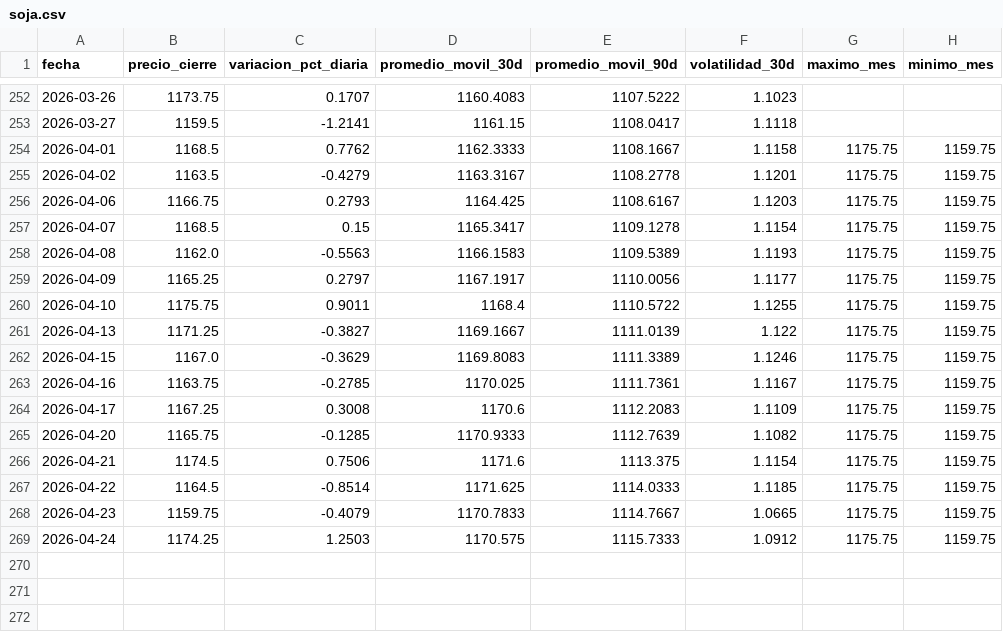
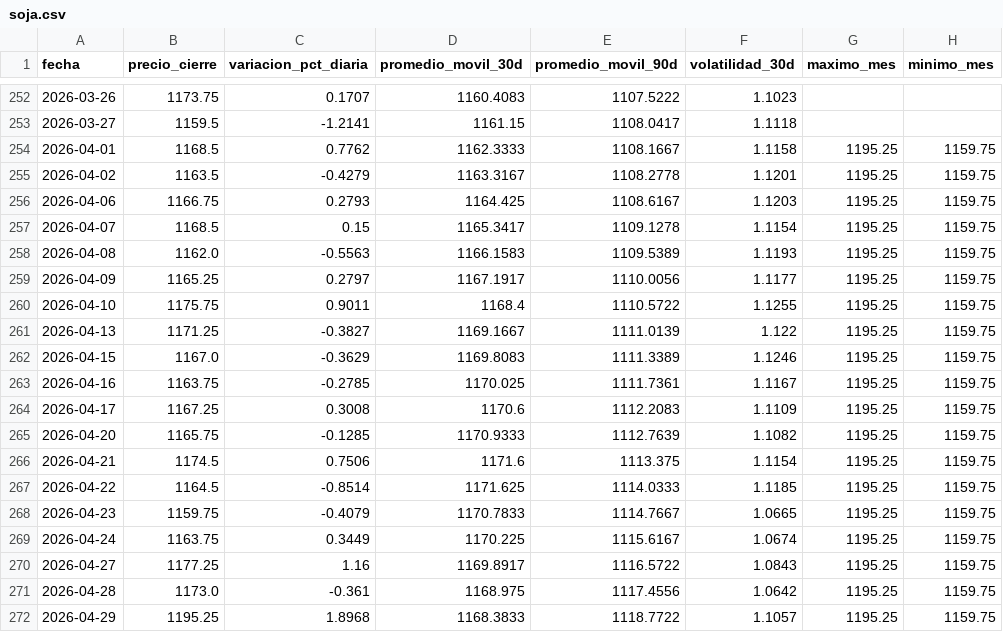
Before and after one commit to lucxzs/argentina-agro-bi, a CSV file: data/soja.csv, drawn as a sheet; only a part is shown, gaps mark what is left out.

```diff
--- a/data/soja.csv
+++ b/data/soja.csv
@@ -253,17 +253,20 @@ fecha,precio_cierre,variacion_pct_diaria,promedio_movil_30d,promedio_movil_90d,v
 2026-03-27,1159.5,-1.2141,1161.15,1108.0417,1.1118,,
-2026-04-01,1168.5,0.7762,1162.3333,1108.1667,1.1158,1175.75,1159.75
-2026-04-02,1163.5,-0.4279,1163.3167,1108.2778,1.1201,1175.75,1159.75
-2026-04-06,1166.75,0.2793,1164.425,1108.6167,1.1203,1175.75,1159.75
-2026-04-07,1168.5,0.15,1165.3417,1109.1278,1.1154,1175.75,1159.75
-2026-04-08,1162.0,-0.5563,1166.1583,1109.5389,1.1193,1175.75,1159.75
-2026-04-09,1165.25,0.2797,1167.1917,1110.0056,1.1177,1175.75,1159.75
-2026-04-10,1175.75,0.9011,1168.4,1110.5722,1.1255,1175.75,1159.75
-2026-04-13,1171.25,-0.3827,1169.1667,1111.0139,1.122,1175.75,1159.75
-2026-04-15,1167.0,-0.3629,1169.8083,1111.3389,1.1246,1175.75,1159.75
-2026-04-16,1163.75,-0.2785,1170.025,1111.7361,1.1167,1175.75,1159.75
-2026-04-17,1167.25,0.3008,1170.6,1112.2083,1.1109,1175.75,1159.75
-2026-04-20,1165.75,-0.1285,1170.9333,1112.7639,1.1082,1175.75,1159.75
-2026-04-21,1174.5,0.7506,1171.6,1113.375,1.1154,1175.75,1159.75
-2026-04-22,1164.5,-0.8514,1171.625,1114.0333,1.1185,1175.75,1159.75
-2026-04-23,1159.75,-0.4079,1170.7833,1114.7667,1.0665,1175.75,1159.75
-2026-04-24,1174.25,1.2503,1170.575,1115.7333,1.0912,1175.75,1159.75
+2026-04-01,1168.5,0.7762,1162.3333,1108.1667,1.1158,1195.25,1159.75
+2026-04-02,1163.5,-0.4279,1163.3167,1108.2778,1.1201,1195.25,1159.75
+2026-04-06,1166.75,0.2793,1164.425,1108.6167,1.1203,1195.25,1159.75
+2026-04-07,1168.5,0.15,1165.3417,1109.1278,1.1154,1195.25,1159.75
+2026-04-08,1162.0,-0.5563,1166.1583,1109.5389,1.1193,1195.25,1159.75
+2026-04-09,1165.25,0.2797,1167.1917,1110.0056,1.1177,1195.25,1159.75
+2026-04-10,1175.75,0.9011,1168.4,1110.5722,1.1255,1195.25,1159.75
+2026-04-13,1171.25,-0.3827,1169.1667,1111.0139,1.122,1195.25,1159.75
+2026-04-15,1167.0,-0.3629,1169.8083,1111.3389,1.1246,1195.25,1159.75
+2026-04-16,1163.75,-0.2785,1170.025,1111.7361,1.1167,1195.25,1159.75
+2026-04-17,1167.25,0.3008,1170.6,1112.2083,1.1109,1195.25,1159.75
+2026-04-20,1165.75,-0.1285,1170.9333,1112.7639,1.1082,1195.25,1159.75
+2026-04-21,1174.5,0.7506,1171.6,1113.375,1.1154,1195.25,1159.75
+2026-04-22,1164.5,-0.8514,1171.625,1114.0333,1.1185,1195.25,1159.75
+2026-04-23,1159.75,-0.4079,1170.7833,1114.7667,1.0665,1195.25,1159.75
+2026-04-24,1163.75,0.3449,1170.225,1115.6167,1.0674,1195.25,1159.75
+2026-04-27,1177.25,1.16,1169.8917,1116.5722,1.0843,1195.25,1159.75
+2026-04-28,1173.0,-0.361,1168.975,1117.4556,1.0642,1195.25,1159.75
+2026-04-29,1195.25,1.8968,1168.3833,1118.7722,1.1057,1195.25,1159.75
```
Also changed, not shown: data/maiz.csv, data/trigo.csv.
